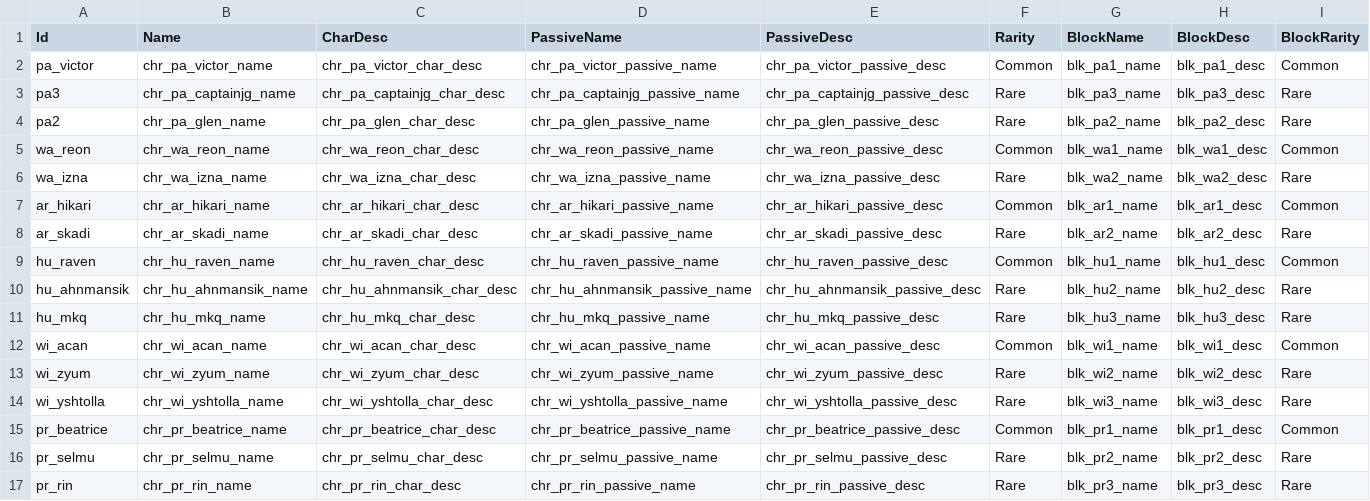
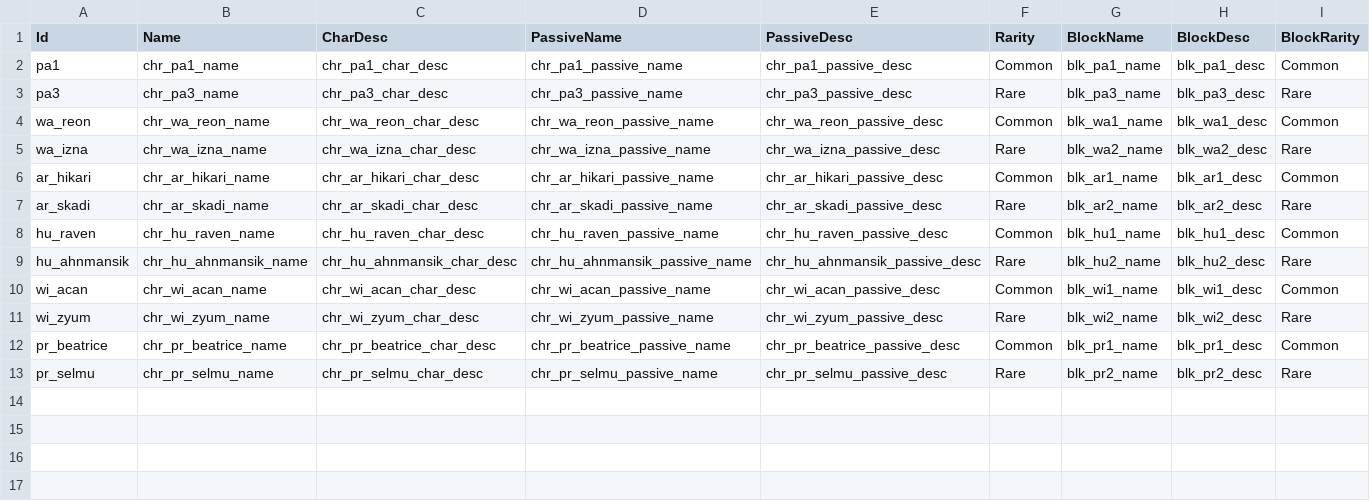
Before and after one commit to Devel-Rocket-ClassRoom/minigame-project-hgy4152, a CSV file: Assets/Data/CSV/CharacterTable.csv, drawn as a sheet.

```diff
--- a/Assets/Data/CSV/CharacterTable.csv
+++ b/Assets/Data/CSV/CharacterTable.csv
@@ -1,5 +1,4 @@
 Id,Name,CharDesc,PassiveName,PassiveDesc,Rarity,BlockName,BlockDesc,BlockRarity
-pa_victor,chr_pa_victor_name,chr_pa_victor_char_desc,chr_pa_victor_passive_name,chr_pa_victor_passive_desc,Common,blk_pa1_name,blk_pa1_desc,Common
-pa3,chr_pa_captainjg_name,chr_pa_captainjg_char_desc,chr_pa_captainjg_passive_name,chr_pa_captainjg_passive_desc,Rare,blk_pa3_name,blk_pa3_desc,Rare
-pa2,chr_pa_glen_name,chr_pa_glen_char_desc,chr_pa_glen_passive_name,chr_pa_glen_passive_desc,Rare,blk_pa2_name,blk_pa2_desc,Rare
+pa1,chr_pa1_name,chr_pa1_char_desc,chr_pa1_passive_name,chr_pa1_passive_desc,Common,blk_pa1_name,blk_pa1_desc,Common
+pa3,chr_pa3_name,chr_pa3_char_desc,chr_pa3_passive_name,chr_pa3_passive_desc,Rare,blk_pa3_name,blk_pa3_desc,Rare
 wa_reon,chr_wa_reon_name,chr_wa_reon_char_desc,chr_wa_reon_passive_name,chr_wa_reon_passive_desc,Common,blk_wa1_name,blk_wa1_desc,Common
@@ -10,8 +9,5 @@ hu_raven,chr_hu_raven_name,chr_hu_raven_char_desc,chr_hu_raven_passive_name,chr_
 hu_ahnmansik,chr_hu_ahnmansik_name,chr_hu_ahnmansik_char_desc,chr_hu_ahnmansik_passive_name,chr_hu_ahnmansik_passive_desc,Rare,blk_hu2_name,blk_hu2_desc,Rare
-hu_mkq,chr_hu_mkq_name,chr_hu_mkq_char_desc,chr_hu_mkq_passive_name,chr_hu_mkq_passive_desc,Rare,blk_hu3_name,blk_hu3_desc,Rare
 wi_acan,chr_wi_acan_name,chr_wi_acan_char_desc,chr_wi_acan_passive_name,chr_wi_acan_passive_desc,Common,blk_wi1_name,blk_wi1_desc,Common
 wi_zyum,chr_wi_zyum_name,chr_wi_zyum_char_desc,chr_wi_zyum_passive_name,chr_wi_zyum_passive_desc,Rare,blk_wi2_name,blk_wi2_desc,Rare
-wi_yshtolla,chr_wi_yshtolla_name,chr_wi_yshtolla_char_desc,chr_wi_yshtolla_passive_name,chr_wi_yshtolla_passive_desc,Rare,blk_wi3_name,blk_wi3_desc,Rare
 pr_beatrice,chr_pr_beatrice_name,chr_pr_beatrice_char_desc,chr_pr_beatrice_passive_name,chr_pr_beatrice_passive_desc,Common,blk_pr1_name,blk_pr1_desc,Common
 pr_selmu,chr_pr_selmu_name,chr_pr_selmu_char_desc,chr_pr_selmu_passive_name,chr_pr_selmu_passive_desc,Rare,blk_pr2_name,blk_pr2_desc,Rare
-pr_rin,chr_pr_rin_name,chr_pr_rin_char_desc,chr_pr_rin_passive_name,chr_pr_rin_passive_desc,Rare,blk_pr3_name,blk_pr3_desc,Rare
```
Also changed, not shown: Assets/Resources/DataTables/HeroesStringTable.csv, 12 other files.
